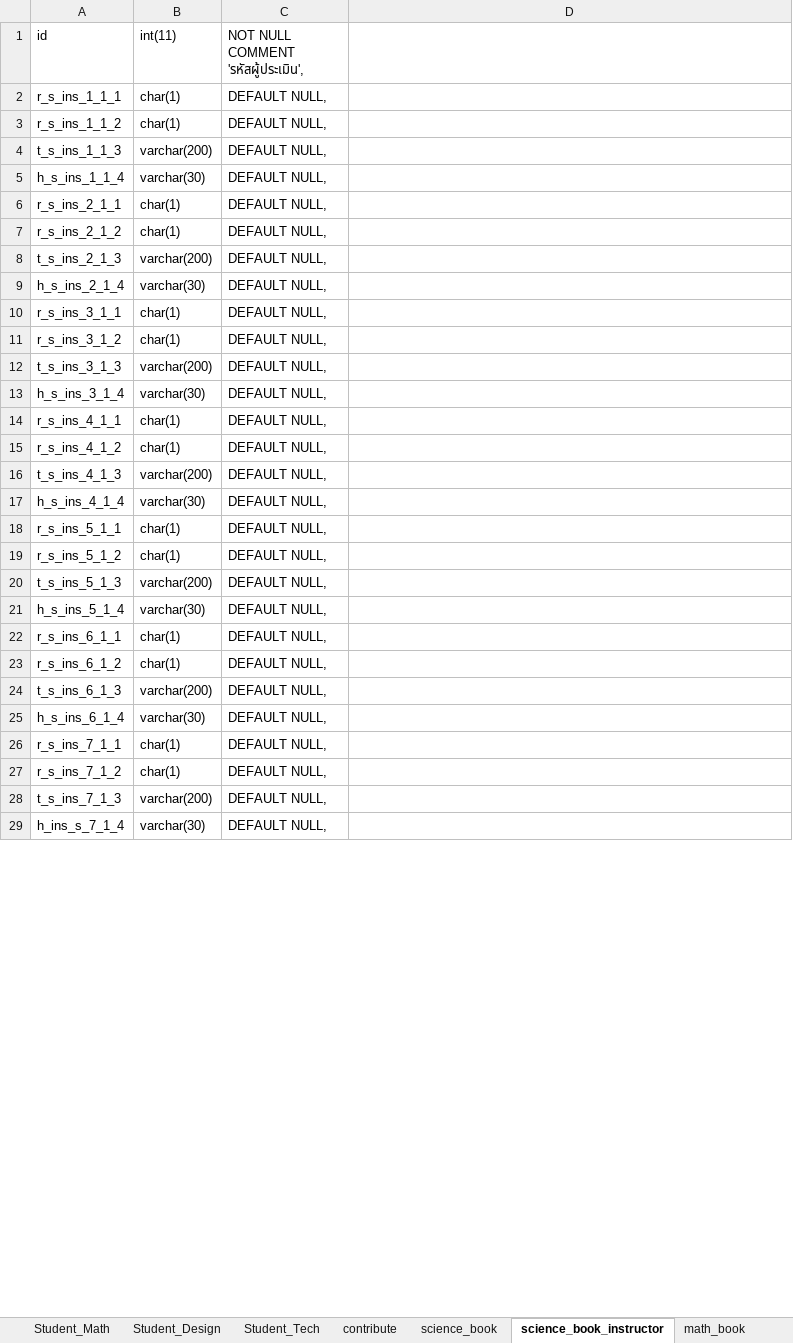
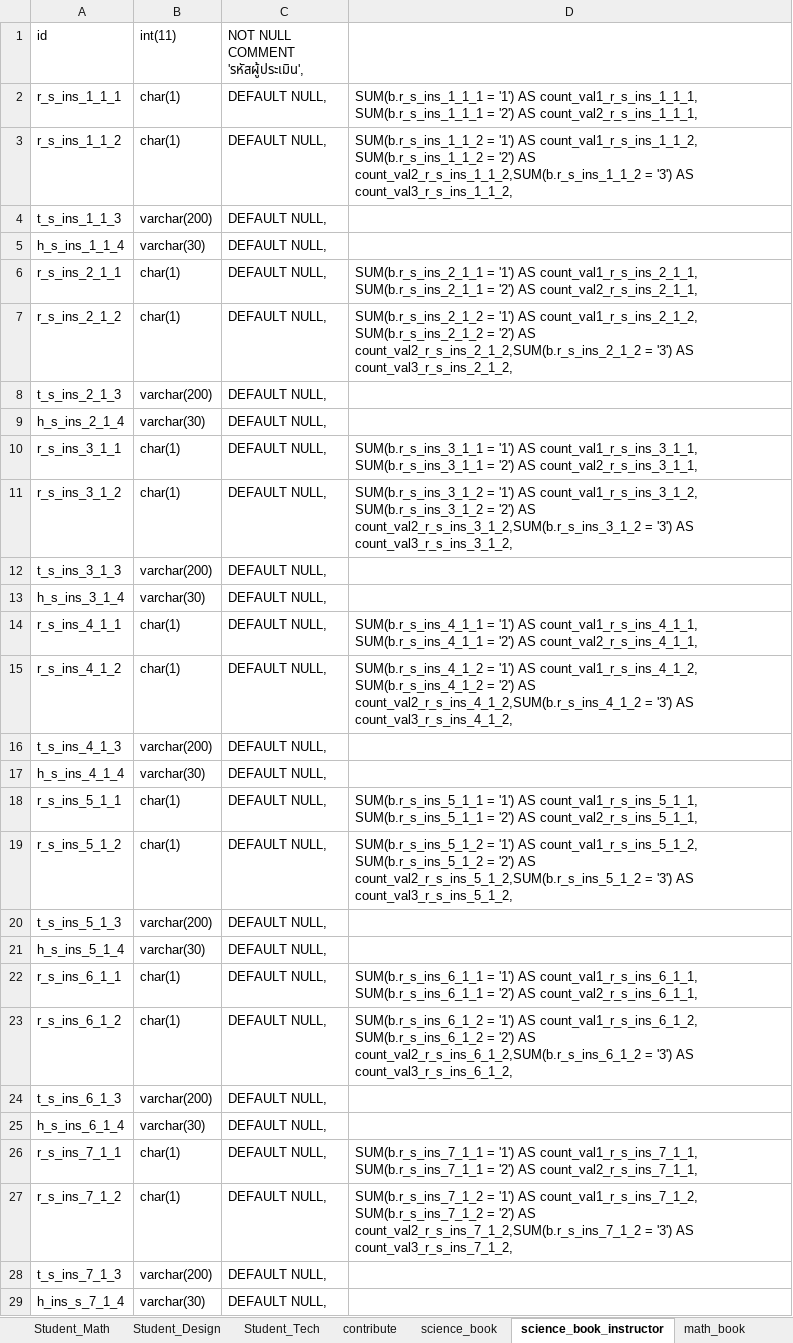
Before and after one commit to wittakarn/ipst, an Excel workbook: Datebase Field.xlsx, sheet science_book_instructor, drawn as a sheet; only a part is shown; values as stored, in another font and other column widths than the file's, no borders; the diff covers the shown part only; the diff names each change by its address in the sheet, - before the commit and + after, or states it on an @@ line.

Commit message:
Begin to implement book usage statistic.

```diff
--- a/Datebase Field.xlsx (sheet science_book_instructor)
+++ b/Datebase Field.xlsx (sheet science_book_instructor)
-D2: (empty)
+D2: SUM(b.r_s_ins_1_1_1 = '1') AS count_val1_r_s_ins_1_1_1, SUM(b.r_s_ins_1_1_1 = '2') AS count_val2_r_s_ins_1_1_1,
-D3: (empty)
+D3: SUM(b.r_s_ins_1_1_2 = '1') AS count_val1_r_s_ins_1_1_2, SUM(b.r_s_ins_1_1_2 = '2') AS count_val2_r_s_ins_1_1_2,SUM(b.r_s_ins_1_1_2 = '3') AS count_val3_r_s_ins_1_1_2,
-D6: (empty)
+D6: SUM(b.r_s_ins_2_1_1 = '1') AS count_val1_r_s_ins_2_1_1, SUM(b.r_s_ins_2_1_1 = '2') AS count_val2_r_s_ins_2_1_1,
-D7: (empty)
+D7: SUM(b.r_s_ins_2_1_2 = '1') AS count_val1_r_s_ins_2_1_2, SUM(b.r_s_ins_2_1_2 = '2') AS count_val2_r_s_ins_2_1_2,SUM(b.r_s_ins_2_1_2 = '3') AS count_val3_r_s_ins_2_1_2,
-D10: (empty)
+D10: SUM(b.r_s_ins_3_1_1 = '1') AS count_val1_r_s_ins_3_1_1, SUM(b.r_s_ins_3_1_1 = '2') AS count_val2_r_s_ins_3_1_1,
-D11: (empty)
+D11: SUM(b.r_s_ins_3_1_2 = '1') AS count_val1_r_s_ins_3_1_2, SUM(b.r_s_ins_3_1_2 = '2') AS count_val2_r_s_ins_3_1_2,SUM(b.r_s_ins_3_1_2 = '3') AS count_val3_r_s_ins_3_1_2,
-D14: (empty)
+D14: SUM(b.r_s_ins_4_1_1 = '1') AS count_val1_r_s_ins_4_1_1, SUM(b.r_s_ins_4_1_1 = '2') AS count_val2_r_s_ins_4_1_1,
-D15: (empty)
+D15: SUM(b.r_s_ins_4_1_2 = '1') AS count_val1_r_s_ins_4_1_2, SUM(b.r_s_ins_4_1_2 = '2') AS count_val2_r_s_ins_4_1_2,SUM(b.r_s_ins_4_1_2 = '3') AS count_val3_r_s_ins_4_1_2,
-D18: (empty)
+D18: SUM(b.r_s_ins_5_1_1 = '1') AS count_val1_r_s_ins_5_1_1, SUM(b.r_s_ins_5_1_1 = '2') AS count_val2_r_s_ins_5_1_1,
-D19: (empty)
+D19: SUM(b.r_s_ins_5_1_2 = '1') AS count_val1_r_s_ins_5_1_2, SUM(b.r_s_ins_5_1_2 = '2') AS count_val2_r_s_ins_5_1_2,SUM(b.r_s_ins_5_1_2 = '3') AS count_val3_r_s_ins_5_1_2,
-D22: (empty)
+D22: SUM(b.r_s_ins_6_1_1 = '1') AS count_val1_r_s_ins_6_1_1, SUM(b.r_s_ins_6_1_1 = '2') AS count_val2_r_s_ins_6_1_1,
-D23: (empty)
+D23: SUM(b.r_s_ins_6_1_2 = '1') AS count_val1_r_s_ins_6_1_2, SUM(b.r_s_ins_6_1_2 = '2') AS count_val2_r_s_ins_6_1_2,SUM(b.r_s_ins_6_1_2 = '3') AS count_val3_r_s_ins_6_1_2,
-D26: (empty)
+D26: SUM(b.r_s_ins_7_1_1 = '1') AS count_val1_r_s_ins_7_1_1, SUM(b.r_s_ins_7_1_1 = '2') AS count_val2_r_s_ins_7_1_1,
-D27: (empty)
+D27: SUM(b.r_s_ins_7_1_2 = '1') AS count_val1_r_s_ins_7_1_2, SUM(b.r_s_ins_7_1_2 = '2') AS count_val2_r_s_ins_7_1_2,SUM(b.r_s_ins_7_1_2 = '3') AS count_val3_r_s_ins_7_1_2,
```
Also changed, not shown: 76 edited cells elsewhere in this sheet, sheet science_book, sheet math_book, sheet math_book_instructor, sheet technology_book, sheet technology_book_instructor, sheet design_book, 1 more sheet, 3 other files.
